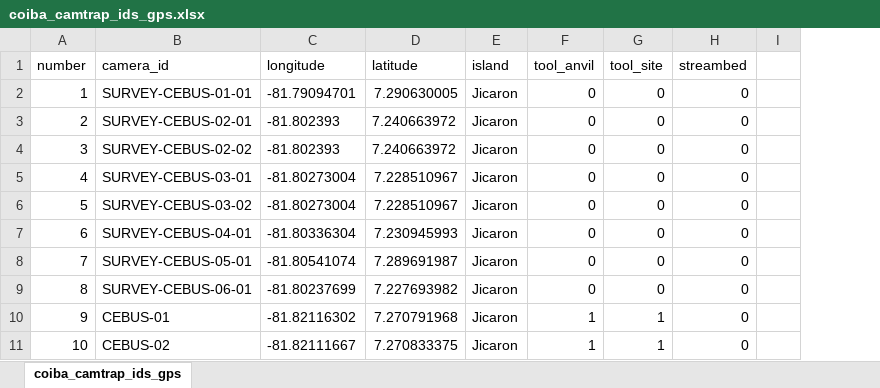
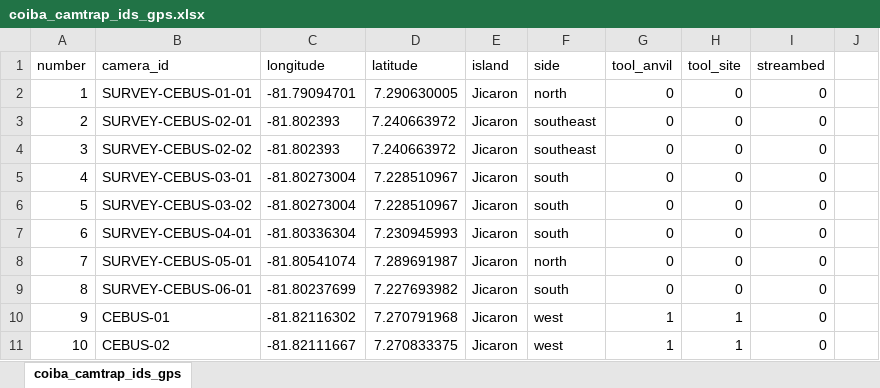
Before and after one commit to luciabruscagnin/camtrap_coiba, an Excel workbook: coiba_camtrap_ids_gps.xlsx, sheet coiba_camtrap_ids_gps, drawn as a sheet; only a part is shown; values as stored, in another font and other column widths than the file's, no borders; the diff names each change by its address in the sheet, - before the commit and + after, or states it on an @@ line.

```diff
--- a/coiba_camtrap_ids_gps.xlsx (sheet coiba_camtrap_ids_gps)
+++ b/coiba_camtrap_ids_gps.xlsx (sheet coiba_camtrap_ids_gps)
+column F (side), rows 2-11: north | southeast | southeast | south | south | south | north | south | west | west
```
Also changed, not shown: 5 other files.
